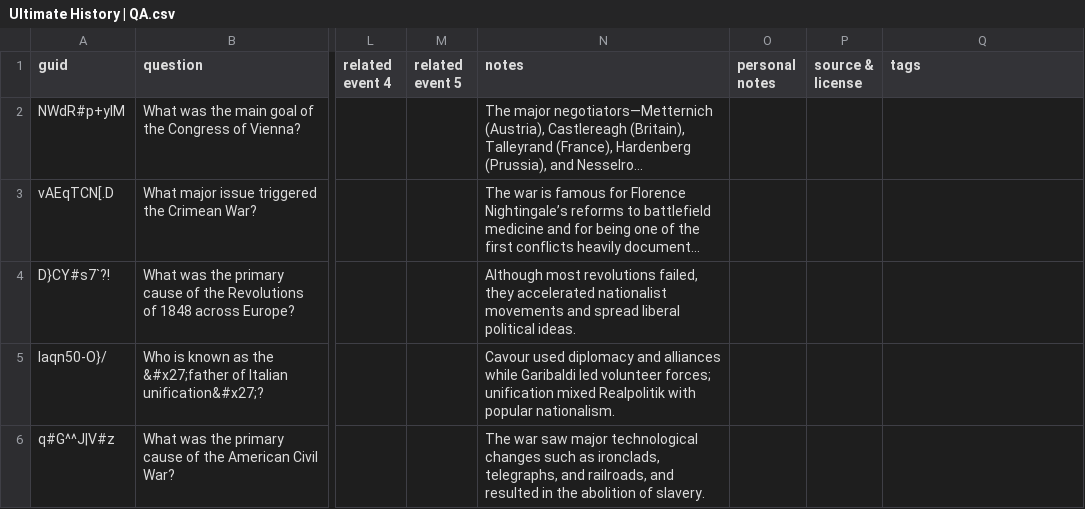
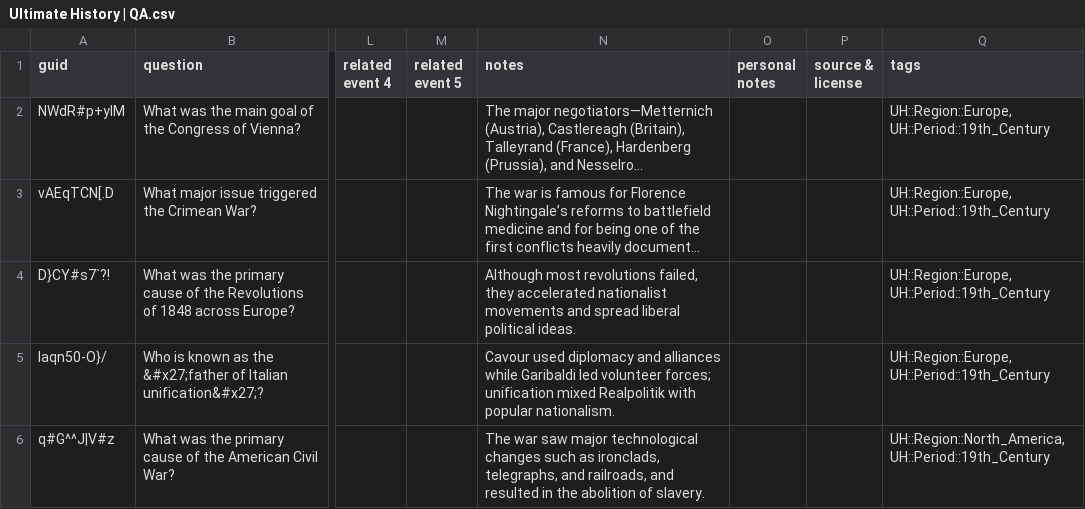
Before and after one commit to omarkohl/ultimate-history, a CSV file: src/data/Ultimate History | QA.csv, drawn as a sheet; only a part is shown, gaps mark what is left out; long unchanged cells end in …; the diff names each change by its address in the sheet, - before the commit and + after, or states it on an @@ line.

```diff
--- a/src/data/Ultimate History | QA.csv
+++ b/src/data/Ultimate History | QA.csv
-Q2:Q5 (tags): (empty)
+Q2:Q5 (tags): UH::Region::Europe, UH::Period::19th_Century
-Q6 (tags): (empty)
+Q6 (tags): UH::Region::North_America, UH::Period::19th_Century
```
Also changed, not shown: src/data/Ultimate History | Cloze.csv, src/data/Ultimate History | Event.csv, 2 other files.
